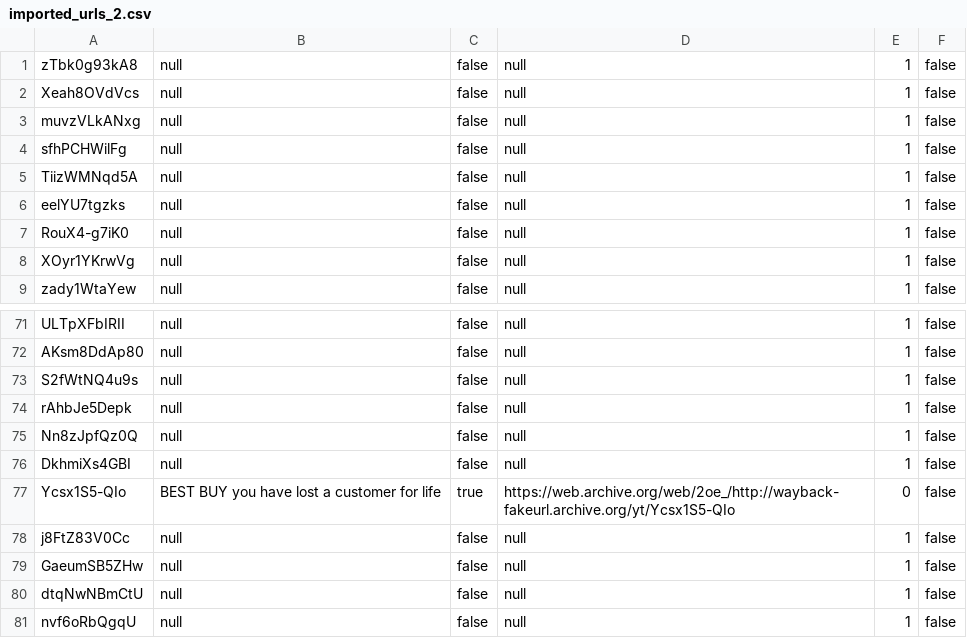
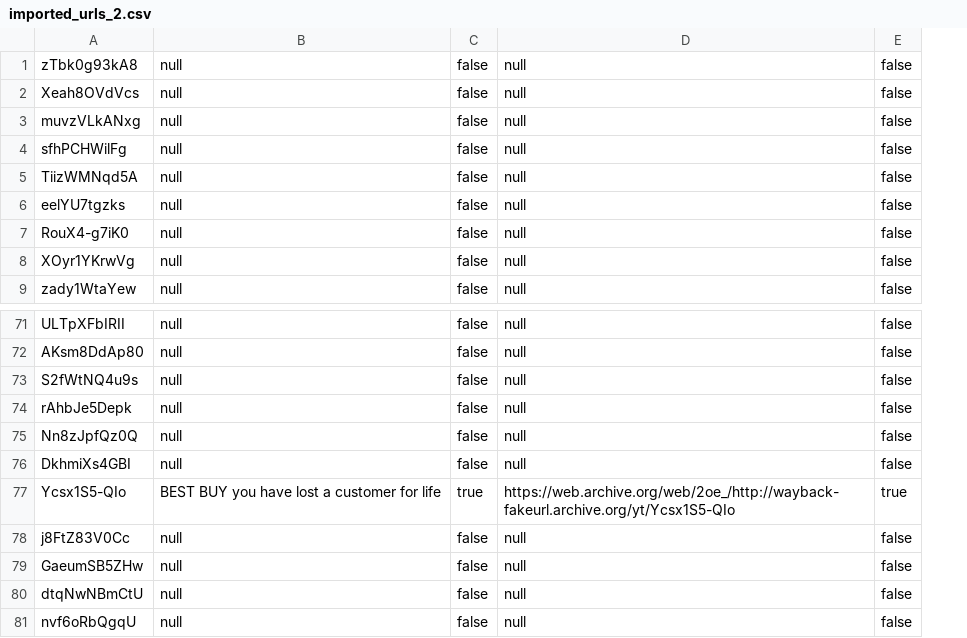
Before and after one commit to tomhoad03/VideoArchiver, a CSV file: imported/imported_urls_2.csv, drawn as a sheet; only a part is shown, gaps mark what is left out; removed rows and columns are numbered as before the commit, all else as after; the diff names each change by its address in the sheet, - before the commit and + after, or states it on an @@ line.

```diff
--- a/imported/imported_urls_2.csv
+++ b/imported/imported_urls_2.csv
-column E, rows 1-9: all 1; rows 71-81: 1 | 1 | 1 | 1 | 1 | 1 | 0 | 1 | 1 | 1 | 1
-E77: false
+E77: true
```
Also changed, not shown: imported/imported_urls_10.csv, imported/imported_urls_3.csv, 19 other files.
